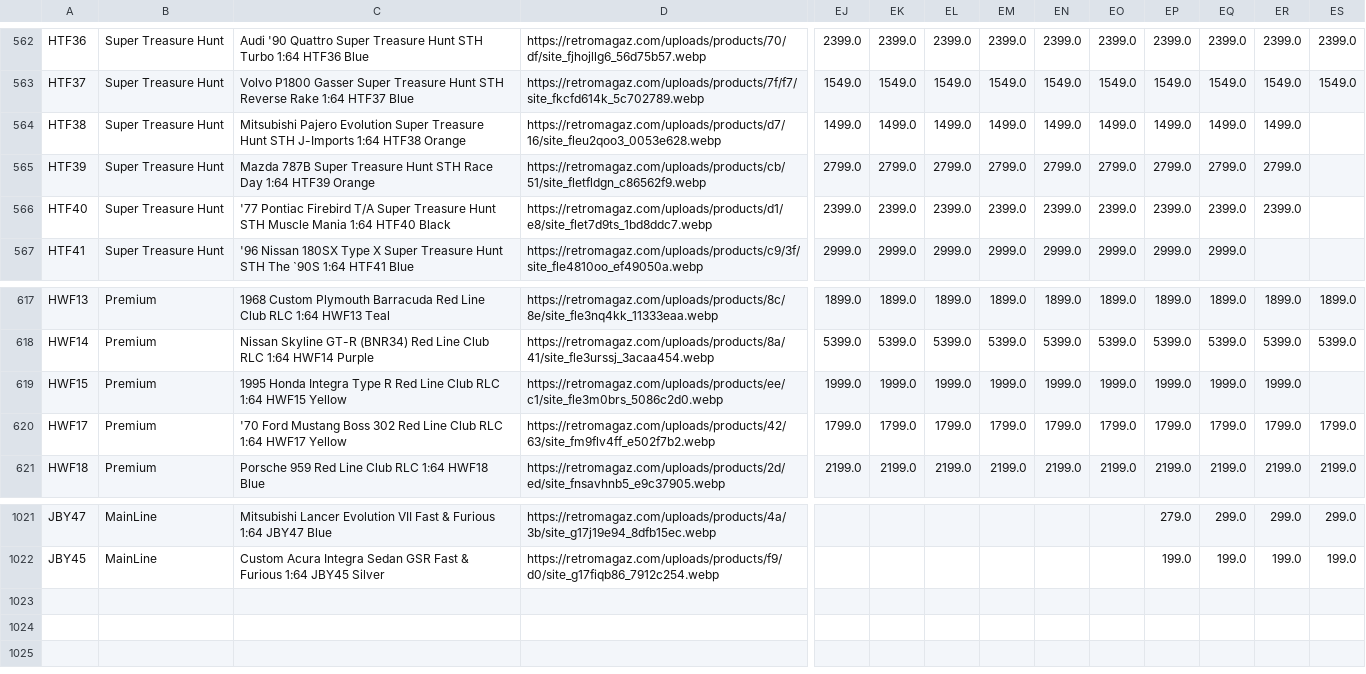
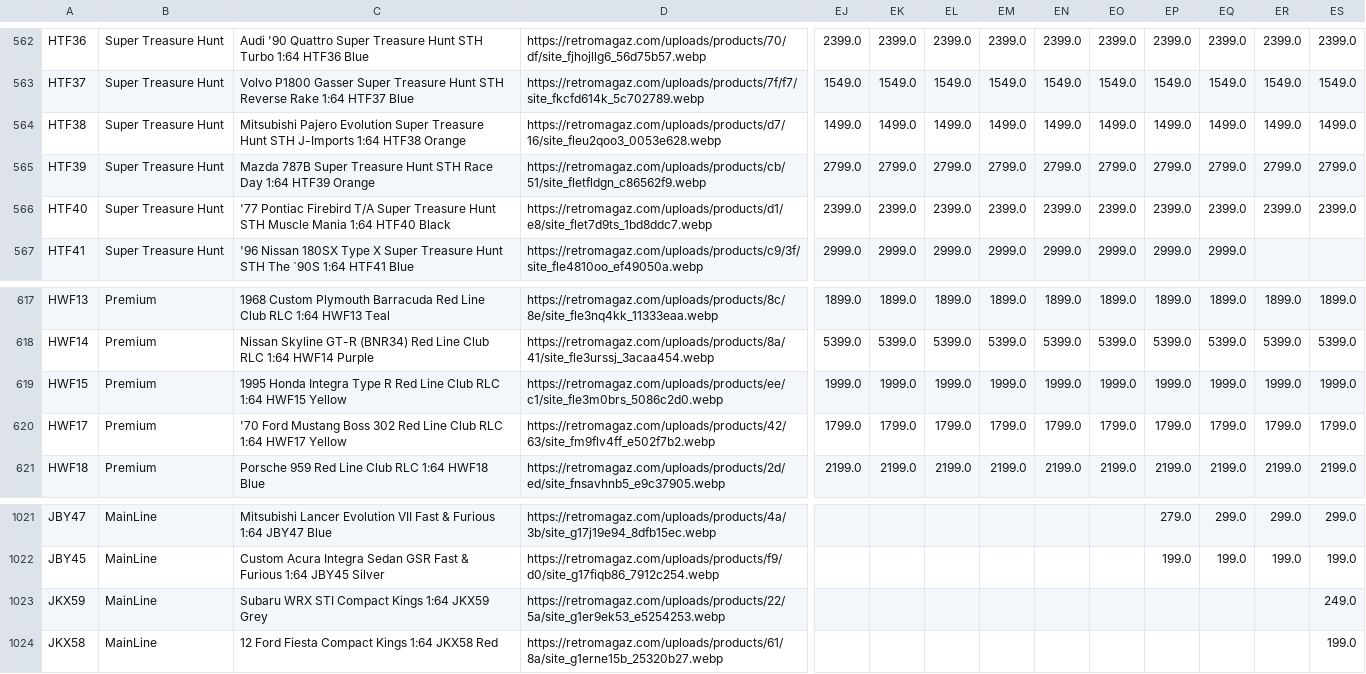
Before and after one commit to shady333/PriceParserRETRO, a CSV file: sell_car_prices.csv, drawn as a sheet; only a part is shown, gaps mark what is left out; rows hold the shown columns only; the diff names each change by its address in the sheet, - before the commit and + after, or states it on an @@ line.

```diff
--- a/sell_car_prices.csv
+++ b/sell_car_prices.csv
-ES564: (empty)
+ES564: 1499.0
-ES565: (empty)
+ES565: 2799.0
-ES566: (empty)
+ES566: 2399.0
-ES619: (empty)
+ES619: 1999.0
+row 1023: JKX59 | MainLine | Subaru WRX STI Compact Kings 1:64 JKX59 Grey | https://retromagaz.com/uploads/products/22/5a/site_g1er9ek53_e5254253.webp |  |  |  |  |  |  |  |  |  | 249.0
+row 1024: JKX58 | MainLine | 12 Ford Fiesta Compact Kings 1:64 JKX58 Red | https://retromagaz.com/uploads/products/61/8a/site_g1erne15b_25320b27.webp |  |  |  |  |  |  |  |  |  | 199.0
```
Also changed, not shown: car_prices.csv, 2 other files.
